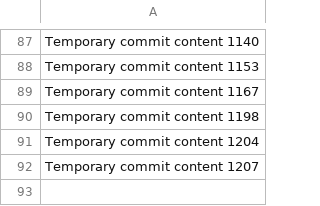
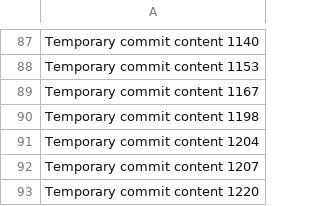
Before and after one commit to PiRATEjAY/LOOT, a CSV file: data.csv, drawn as a sheet; only a part is shown, gaps mark what is left out.

```diff
--- a/data.csv
+++ b/data.csv
@@ -92 +92,2 @@ Temporary commit content 1204
 Temporary commit content 1207
+Temporary commit content 1220
```
